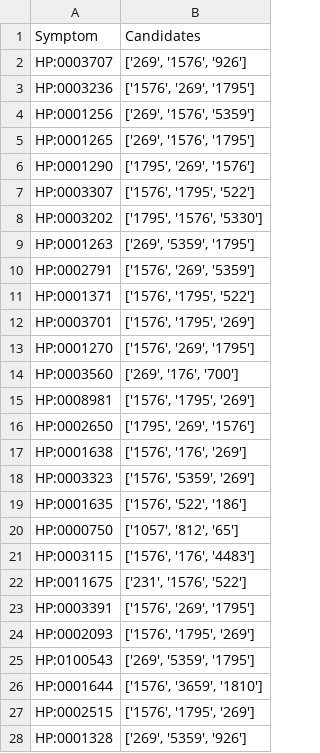
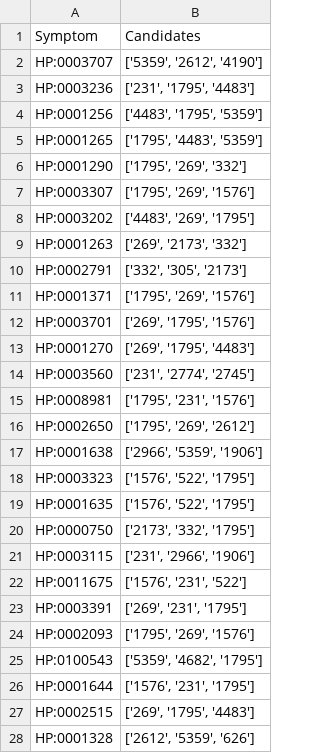
Before and after one commit to rosazwart/XAIFO-ThesisProject, a CSV file: output/symptom_drugs_2_e2v.csv, drawn as a sheet.

```diff
--- a/output/symptom_drugs_2_e2v.csv
+++ b/output/symptom_drugs_2_e2v.csv
@@ -1,28 +1,28 @@
 Symptom,Candidates
-HP:0003707,"['269', '1576', '926']"
-HP:0003236,"['1576', '269', '1795']"
-HP:0001256,"['269', '1576', '5359']"
-HP:0001265,"['269', '1576', '1795']"
-HP:0001290,"['1795', '269', '1576']"
-HP:0003307,"['1576', '1795', '522']"
-HP:0003202,"['1795', '1576', '5330']"
-HP:0001263,"['269', '5359', '1795']"
-HP:0002791,"['1576', '269', '5359']"
-HP:0001371,"['1576', '1795', '522']"
-HP:0003701,"['1576', '1795', '269']"
-HP:0001270,"['1576', '269', '1795']"
-HP:0003560,"['269', '176', '700']"
-HP:0008981,"['1576', '1795', '269']"
-HP:0002650,"['1795', '269', '1576']"
-HP:0001638,"['1576', '176', '269']"
-HP:0003323,"['1576', '5359', '269']"
-HP:0001635,"['1576', '522', '186']"
-HP:0000750,"['1057', '812', '65']"
-HP:0003115,"['1576', '176', '4483']"
-HP:0011675,"['231', '1576', '522']"
-HP:0003391,"['1576', '269', '1795']"
-HP:0002093,"['1576', '1795', '269']"
-HP:0100543,"['269', '5359', '1795']"
-HP:0001644,"['1576', '3659', '1810']"
-HP:0002515,"['1576', '1795', '269']"
-HP:0001328,"['269', '5359', '926']"
+HP:0003707,"['5359', '2612', '4190']"
+HP:0003236,"['231', '1795', '4483']"
+HP:0001256,"['4483', '1795', '5359']"
+HP:0001265,"['1795', '4483', '5359']"
+HP:0001290,"['1795', '269', '332']"
+HP:0003307,"['1795', '269', '1576']"
+HP:0003202,"['4483', '269', '1795']"
+HP:0001263,"['269', '2173', '332']"
+HP:0002791,"['332', '305', '2173']"
+HP:0001371,"['1795', '269', '1576']"
+HP:0003701,"['269', '1795', '1576']"
+HP:0001270,"['269', '1795', '4483']"
+HP:0003560,"['231', '2774', '2745']"
+HP:0008981,"['1795', '231', '1576']"
+HP:0002650,"['1795', '269', '2612']"
+HP:0001638,"['2966', '5359', '1906']"
+HP:0003323,"['1576', '522', '1795']"
+HP:0001635,"['1576', '522', '1795']"
+HP:0000750,"['2173', '332', '1795']"
+HP:0003115,"['231', '2966', '1906']"
+HP:0011675,"['1576', '231', '522']"
+HP:0003391,"['269', '231', '1795']"
+HP:0002093,"['1795', '269', '1576']"
+HP:0100543,"['5359', '4682', '1795']"
+HP:0001644,"['1576', '231', '1795']"
+HP:0002515,"['269', '1795', '4483']"
+HP:0001328,"['2612', '5359', '626']"
```
Also changed, not shown: output/drug_candidates_2_e2v.csv, output/symptom_drugs_scores_2_e2v.csv, 6 other files.
